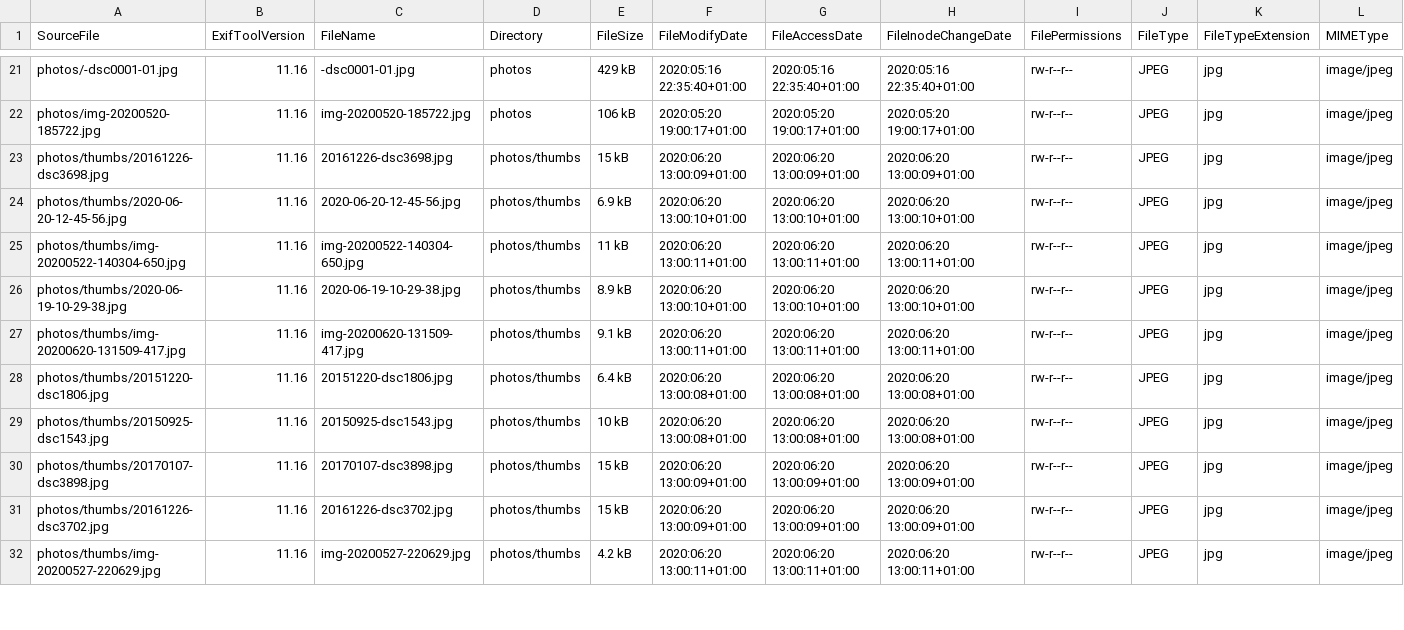
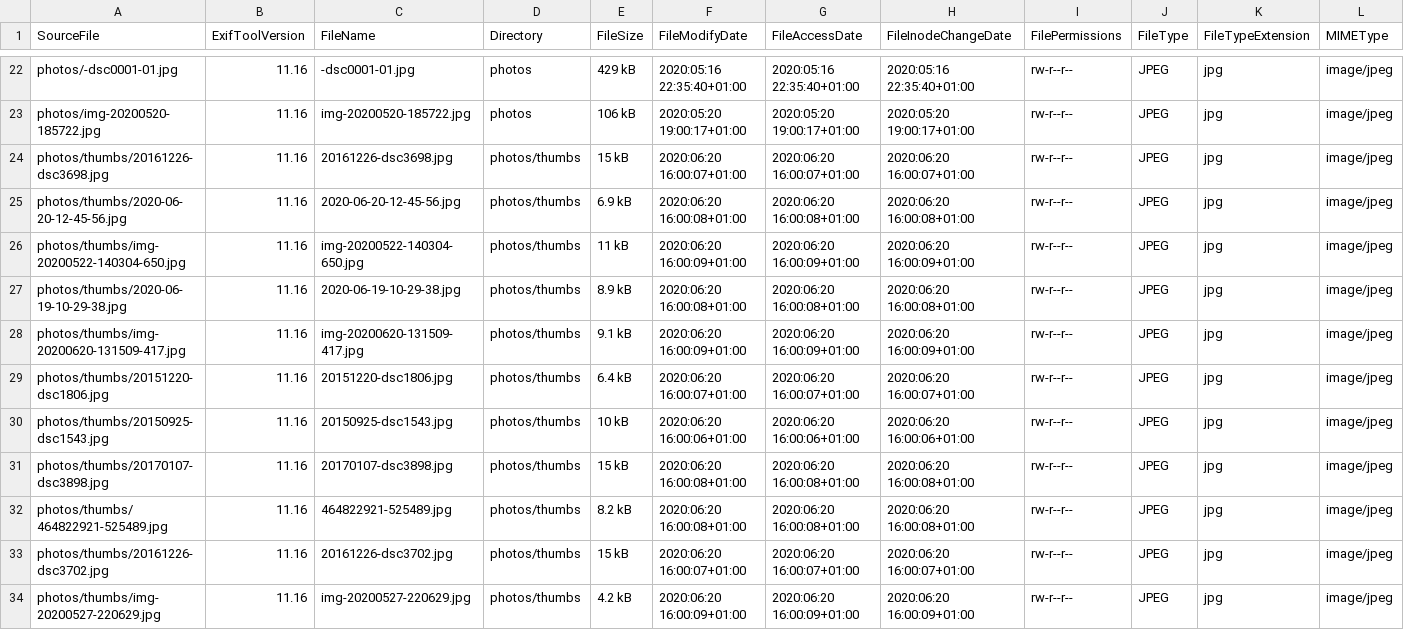
Before and after one commit to Sakrecoer/set.hallstrom, a CSV file: _data/picsinfo.csv, drawn as a sheet; only a part is shown, gaps mark what is left out; addresses are those after the commit; rows hold the shown columns only; the diff covers the shown part only; the diff names each change by its address in the sheet, - before the commit and + after, or states it on an @@ line.

Commit message:
building thumbnails

```diff
--- a/_data/picsinfo.csv
+++ b/_data/picsinfo.csv
-F24 (FileModifyDate): 2020:06:20 13:00:09+01:00
+F24 (FileModifyDate): 2020:06:20 16:00:07+01:00
-G24 (FileAccessDate): 2020:06:20 13:00:09+01:00
+G24 (FileAccessDate): 2020:06:20 16:00:07+01:00
-H24 (FileInodeChangeDate): 2020:06:20 13:00:09+01:00
+H24 (FileInodeChangeDate): 2020:06:20 16:00:07+01:00
-F25 (FileModifyDate): 2020:06:20 13:00:10+01:00
+F25 (FileModifyDate): 2020:06:20 16:00:08+01:00
-G25 (FileAccessDate): 2020:06:20 13:00:10+01:00
+G25 (FileAccessDate): 2020:06:20 16:00:08+01:00
-H25 (FileInodeChangeDate): 2020:06:20 13:00:10+01:00
+H25 (FileInodeChangeDate): 2020:06:20 16:00:08+01:00
-F26 (FileModifyDate): 2020:06:20 13:00:11+01:00
+F26 (FileModifyDate): 2020:06:20 16:00:09+01:00
-G26 (FileAccessDate): 2020:06:20 13:00:11+01:00
+G26 (FileAccessDate): 2020:06:20 16:00:09+01:00
-H26 (FileInodeChangeDate): 2020:06:20 13:00:11+01:00
+H26 (FileInodeChangeDate): 2020:06:20 16:00:09+01:00
-F27 (FileModifyDate): 2020:06:20 13:00:10+01:00
+F27 (FileModifyDate): 2020:06:20 16:00:08+01:00
-G27 (FileAccessDate): 2020:06:20 13:00:10+01:00
+G27 (FileAccessDate): 2020:06:20 16:00:08+01:00
-H27 (FileInodeChangeDate): 2020:06:20 13:00:10+01:00
+H27 (FileInodeChangeDate): 2020:06:20 16:00:08+01:00
-F28 (FileModifyDate): 2020:06:20 13:00:11+01:00
+F28 (FileModifyDate): 2020:06:20 16:00:09+01:00
-G28 (FileAccessDate): 2020:06:20 13:00:11+01:00
+G28 (FileAccessDate): 2020:06:20 16:00:09+01:00
-H28 (FileInodeChangeDate): 2020:06:20 13:00:11+01:00
+H28 (FileInodeChangeDate): 2020:06:20 16:00:09+01:00
-F29 (FileModifyDate): 2020:06:20 13:00:08+01:00
+F29 (FileModifyDate): 2020:06:20 16:00:07+01:00
-G29 (FileAccessDate): 2020:06:20 13:00:08+01:00
+G29 (FileAccessDate): 2020:06:20 16:00:07+01:00
-H29 (FileInodeChangeDate): 2020:06:20 13:00:08+01:00
+H29 (FileInodeChangeDate): 2020:06:20 16:00:07+01:00
-F30 (FileModifyDate): 2020:06:20 13:00:08+01:00
+F30 (FileModifyDate): 2020:06:20 16:00:06+01:00
-G30 (FileAccessDate): 2020:06:20 13:00:08+01:00
+G30 (FileAccessDate): 2020:06:20 16:00:06+01:00
-H30 (FileInodeChangeDate): 2020:06:20 13:00:08+01:00
+H30 (FileInodeChangeDate): 2020:06:20 16:00:06+01:00
-F31 (FileModifyDate): 2020:06:20 13:00:09+01:00
+F31 (FileModifyDate): 2020:06:20 16:00:08+01:00
-G31 (FileAccessDate): 2020:06:20 13:00:09+01:00
+G31 (FileAccessDate): 2020:06:20 16:00:08+01:00
-H31 (FileInodeChangeDate): 2020:06:20 13:00:09+01:00
+H31 (FileInodeChangeDate): 2020:06:20 16:00:08+01:00
+row 32: photos/thumbs/464822921-525489.jpg | 11.16 | 464822921-525489.jpg | photos/thumbs | 8.2 kB | 2020:06:20 16:00:08+01:00 | 2020:06:20 16:00:08+01:00 | 2020:06:20 16:00:08+01:00 | rw-r--r-- | JPEG | jpg | image/jpeg
-F33 (FileModifyDate): 2020:06:20 13:00:09+01:00
+F33 (FileModifyDate): 2020:06:20 16:00:07+01:00
-G33 (FileAccessDate): 2020:06:20 13:00:09+01:00
+G33 (FileAccessDate): 2020:06:20 16:00:07+01:00
-H33 (FileInodeChangeDate): 2020:06:20 13:00:09+01:00
+H33 (FileInodeChangeDate): 2020:06:20 16:00:07+01:00
-F34 (FileModifyDate): 2020:06:20 13:00:11+01:00
+F34 (FileModifyDate): 2020:06:20 16:00:09+01:00
-G34 (FileAccessDate): 2020:06:20 13:00:11+01:00
+G34 (FileAccessDate): 2020:06:20 16:00:09+01:00
-H34 (FileInodeChangeDate): 2020:06:20 13:00:11+01:00
+H34 (FileInodeChangeDate): 2020:06:20 16:00:09+01:00
```
Also changed, not shown: 1 added row and 51 edited cells elsewhere in this file, 1 other file.
